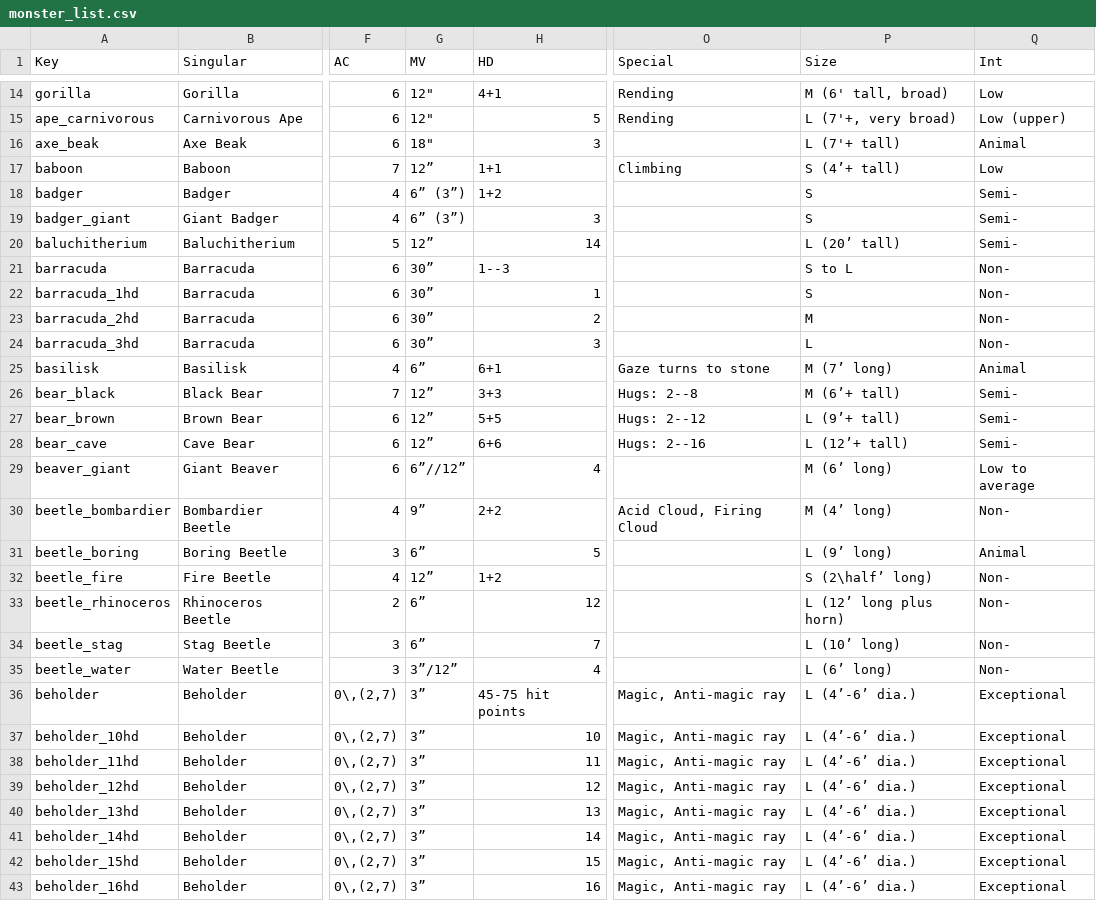
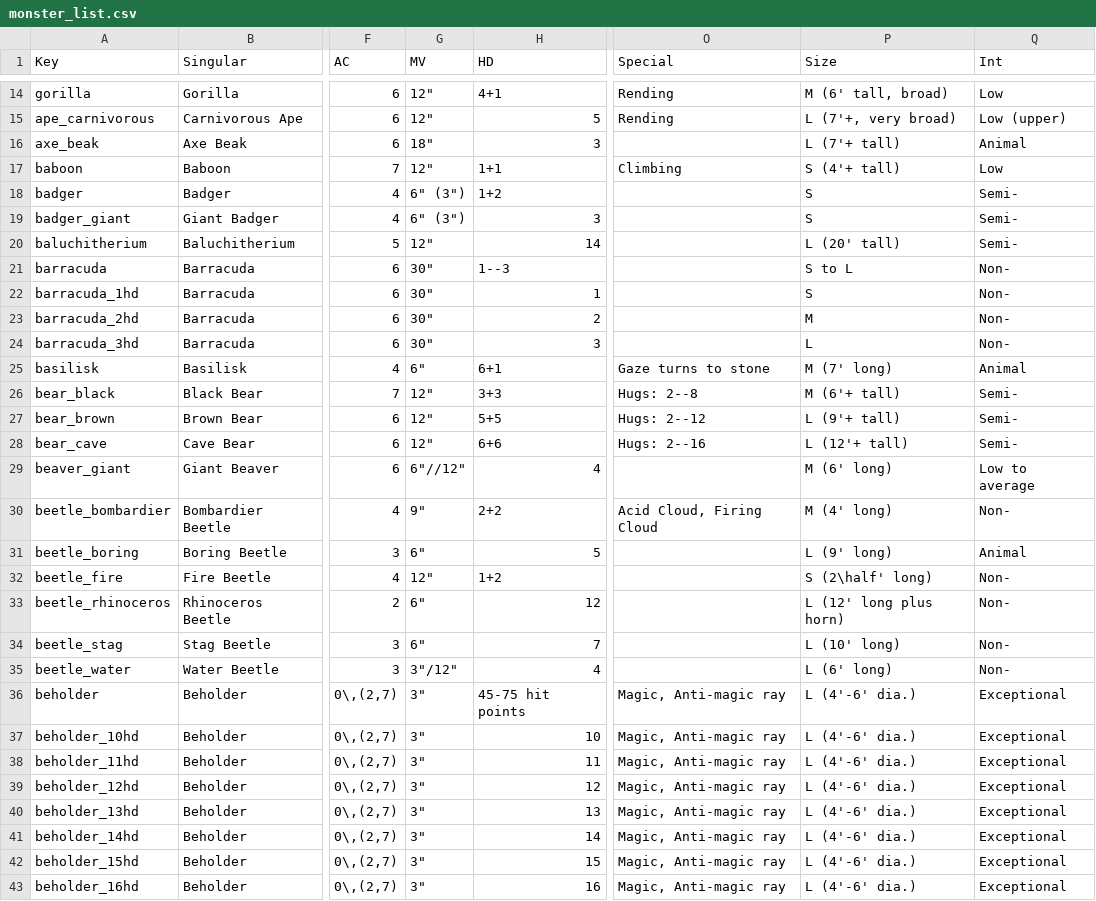
Before and after one commit to slithy/rpg_module, a CSV file: rpg-1e-stats/monster_list.csv, drawn as a sheet; only a part is shown, gaps mark what is left out; the diff covers the shown part only; the diff names each change by its address in the sheet, - before the commit and + after, or states it on an @@ line.

Commit message:
Minor fixes to monster list

```diff
--- a/rpg-1e-stats/monster_list.csv
+++ b/rpg-1e-stats/monster_list.csv
-G17 (MV): 12”
+G17 (MV): 12"
-P17 (Size): S (4’+ tall)
+P17 (Size): S (4'+ tall)
-G18:G19 (MV): 6” (3”)
+G18:G19 (MV): 6" (3")
-G20 (MV): 12”
+G20 (MV): 12"
-P20 (Size): L (20’ tall)
+P20 (Size): L (20' tall)
-G21:G24 (MV): 30”
+G21:G24 (MV): 30"
-G25 (MV): 6”
+G25 (MV): 6"
-P25 (Size): M (7’ long)
+P25 (Size): M (7' long)
-G26:G28 (MV): 12”
+G26:G28 (MV): 12"
-P26 (Size): M (6’+ tall)
+P26 (Size): M (6'+ tall)
-P27 (Size): L (9’+ tall)
+P27 (Size): L (9'+ tall)
-P28 (Size): L (12’+ tall)
+P28 (Size): L (12'+ tall)
-G29 (MV): 6”//12”
+G29 (MV): 6"//12"
-P29 (Size): M (6’ long)
+P29 (Size): M (6' long)
-G30 (MV): 9”
+G30 (MV): 9"
-P30 (Size): M (4’ long)
+P30 (Size): M (4' long)
-G31 (MV): 6”
+G31 (MV): 6"
-P31 (Size): L (9’ long)
+P31 (Size): L (9' long)
-G32 (MV): 12”
+G32 (MV): 12"
-P32 (Size): S (2\half’ long)
+P32 (Size): S (2\half' long)
-G33:G34 (MV): 6”
+G33:G34 (MV): 6"
-P33 (Size): L (12’ long plus horn)
+P33 (Size): L (12' long plus horn)
-P34 (Size): L (10’ long)
+P34 (Size): L (10' long)
-G35 (MV): 3”/12”
+G35 (MV): 3"/12"
-P35 (Size): L (6’ long)
+P35 (Size): L (6' long)
-G36:G43 (MV): 3”
+G36:G43 (MV): 3"
-P36:P43 (Size): L (4’-6’ dia.)
+P36:P43 (Size): L (4'-6' dia.)
```
Also changed, not shown: 4 removed rows and 50 edited cells elsewhere in this file, 2 other files.
